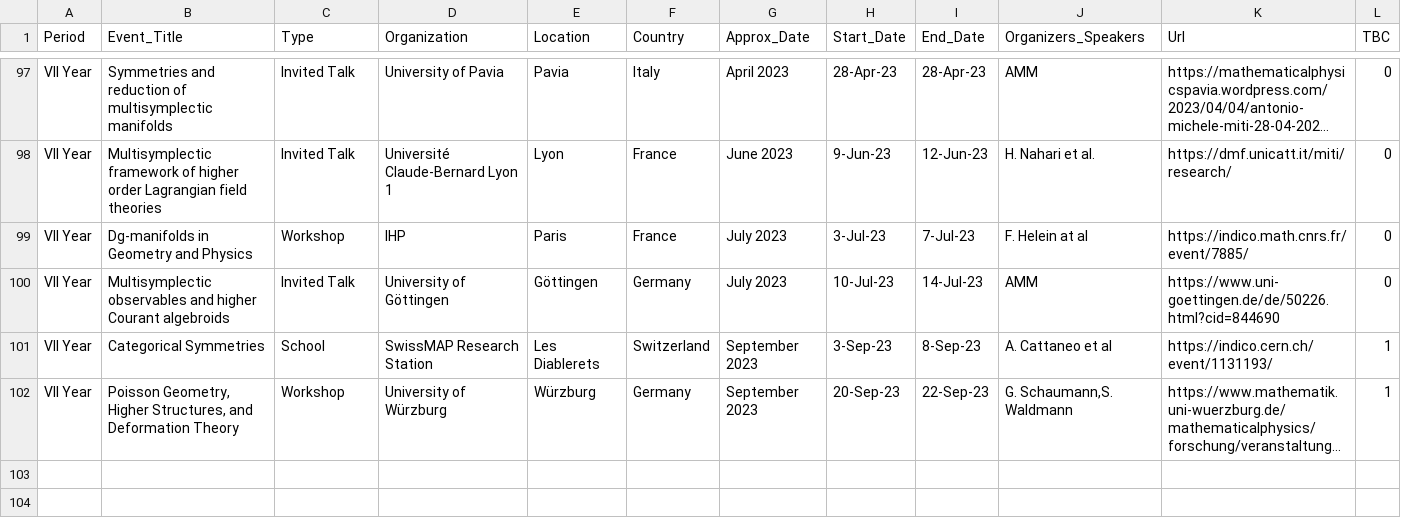
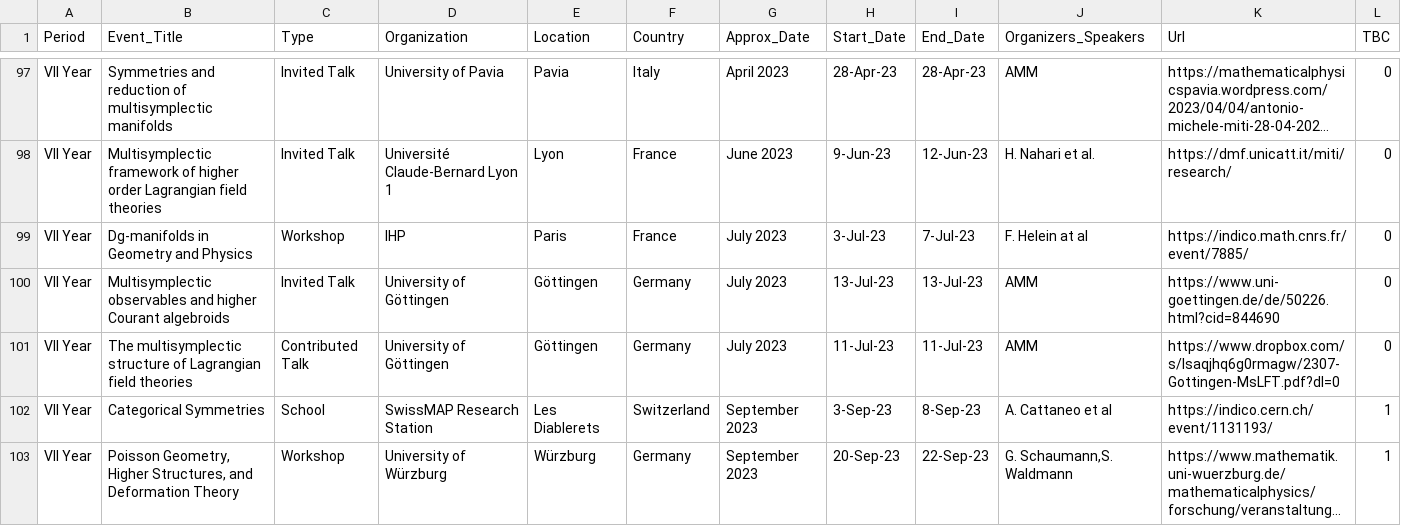
Before and after one commit to MasterToninus/MasterToninus.github.io, a CSV file: data/activities.csv, drawn as a sheet; only a part is shown, gaps mark what is left out; long unchanged cells end in ….

Commit message:
Added activities in Gottingen

```diff
--- a/data/activities.csv
+++ b/data/activities.csv
@@ -99,3 +99,4 @@ VII Year;Multisymplectic framework of higher order Lagrangian field theories;Inv
 VII Year;Dg-manifolds in Geometry and Physics;Workshop;IHP;Paris;France;July 2023;3-Jul-23;7-Jul-23;F. Helein at al;https://indico.math.cnrs.fr/event/7885/;0
-VII Year;Multisymplectic observables and higher Courant algebroids;Invited Talk;University of Göttingen;Göttingen;Germany;July 2023;10-Jul-23;14-Jul-23;AMM;https://www.uni-goettingen.de/de/50226.html?cid=844690;0
+VII Year;Multisymplectic observables and higher Courant algebroids;Invited Talk;University of Göttingen;Göttingen;Germany;July 2023;13-Jul-23;13-Jul-23;AMM;https://www.uni-goettingen.de/de/50226.html?cid=844690;0
+VII Year;The multisymplectic structure of Lagrangian field theories;Contributed Talk;University of Göttingen;Göttingen;Germany;July 2023;11-Jul-23;11-Jul-23;AMM;https://www.dropbox.com/s/lsaqjhq6g0rmagw/2307-Gottingen-MsLFT.pdf?dl=0;0
 VII Year;Categorical Symmetries;School;SwissMAP Research Station;Les Diablerets;Switzerland;September 2023;3-Sep-23;8-Sep-23;A. Cattaneo et al;https://indico.cern.ch/event/1131193/;1
```
Also changed, not shown: data/material.csv.
